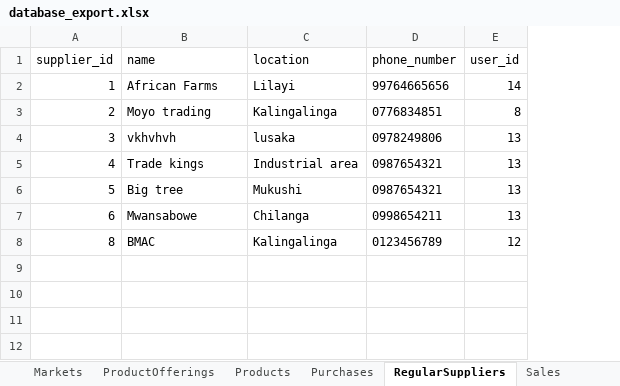
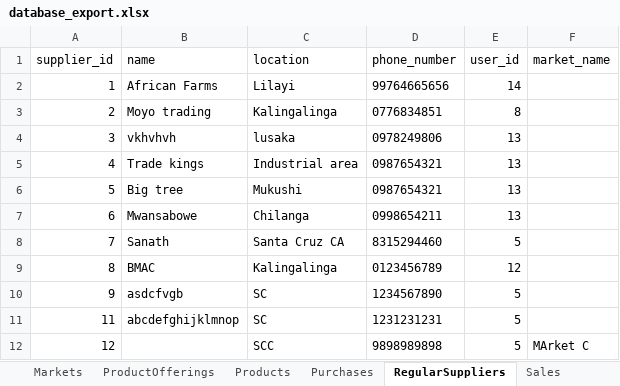
Before and after one commit to sanathpai/ZambiaShoppe, an Excel workbook: backend/src/database_export.xlsx, sheet RegularSuppliers, drawn as a sheet; values as stored, in another font and other column widths than the file's, no borders; the diff names each change by its address in the sheet, - before the commit and + after, or states it on an @@ line.

```diff
--- a/backend/src/database_export.xlsx (sheet RegularSuppliers)
+++ b/backend/src/database_export.xlsx (sheet RegularSuppliers)
+column F (market_name), empty
+row 8: 7 | Sanath | Santa Cruz CA | 8315294460 | 5
+row 10: 9 | asdcfvgb | SC | 1234567890 | 5
+row 11: 11 | abcdefghijklmnop | SC | 1231231231 | 5
+row 12: 12 |  | SCC | 9898989898 | 5 | MArket C
```
Also changed, not shown: sheet Units, sheet Purchases, sheet Unit_Conversion, sheet Sales, sheet Products, sheet Inventories, 4 other files.
